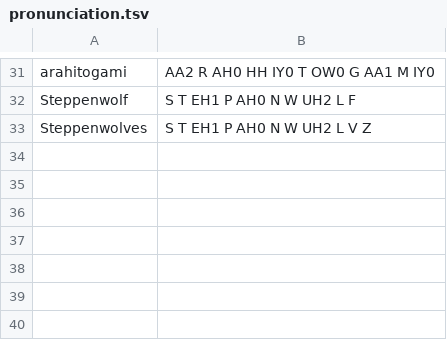
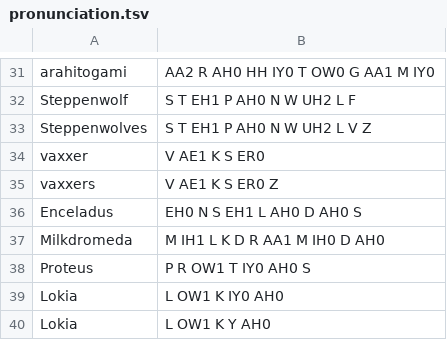
Before and after one commit to EmmaLeonhart/order.life, a TSV file: Gaiad/pronunciation.tsv, drawn as a sheet; only a part is shown, gaps mark what is left out.

```diff
--- a/Gaiad/pronunciation.tsv
+++ b/Gaiad/pronunciation.tsv
@@ -33 +33,8 @@ Steppenwolf	S T EH1 P AH0 N W UH2 L F
 Steppenwolves	S T EH1 P AH0 N W UH2 L V Z
+vaxxer	V AE1 K S ER0
+vaxxers	V AE1 K S ER0 Z
+Enceladus	EH0 N S EH1 L AH0 D AH0 S
+Milkdromeda	M IH1 L K D R AA1 M IH0 D AH0
+Proteus	P R OW1 T IY0 AH0 S
+Lokia	L OW1 K IY0 AH0
+Lokia	L OW1 K Y AH0
```
Also changed, not shown: 1 other file.
